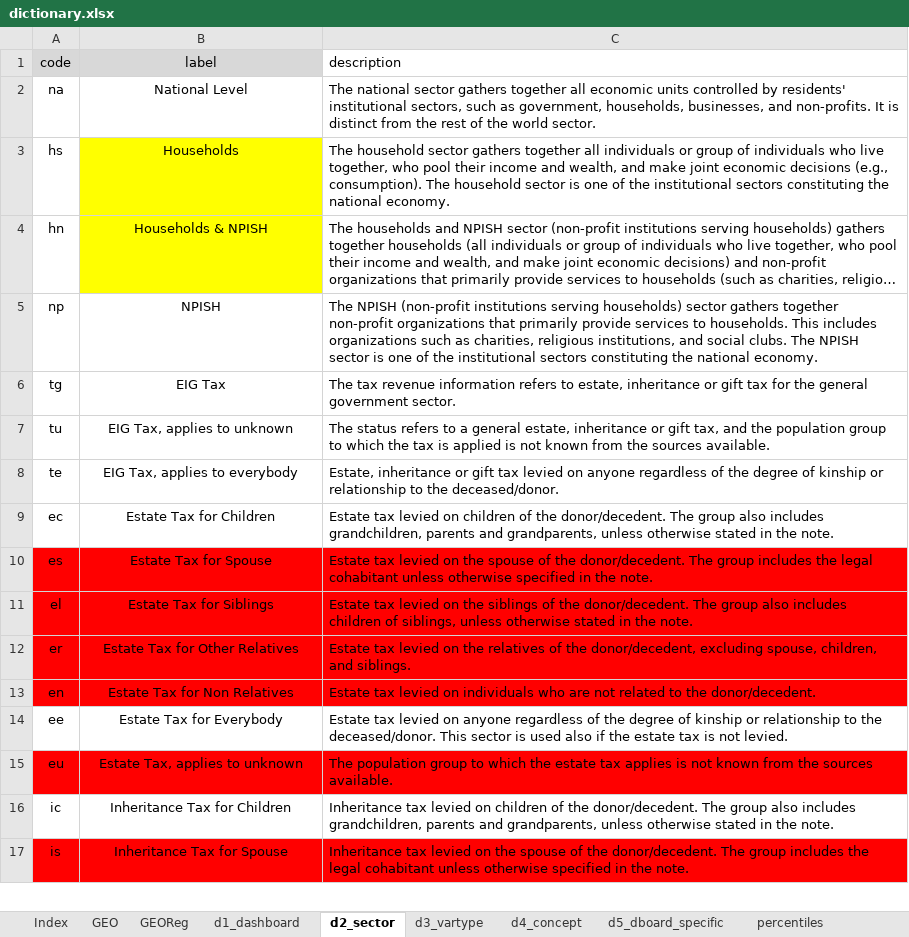
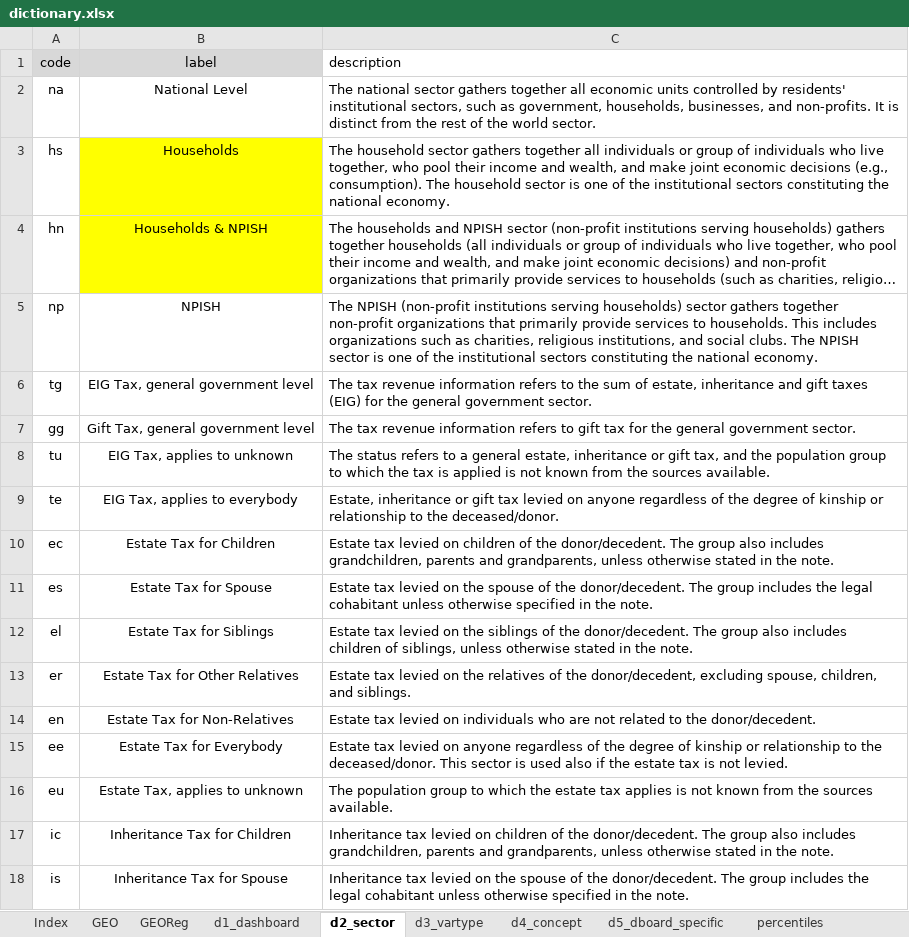
Before and after one commit to ignacio-flores/data-showroom, an Excel workbook: data/dictionary.xlsx, sheet d2_sector, drawn as a sheet; only a part is shown; long unchanged cells end in …; values as stored, in another font and other column widths than the file's, no borders; addresses are those after the commit; the diff covers the shown part only; the diff names each change by its address in the sheet, - before the commit and + after, or states it on an @@ line.

```diff
--- a/data/dictionary.xlsx (sheet d2_sector)
+++ b/data/dictionary.xlsx (sheet d2_sector)
-B6 (label): EIG Tax
+B6 (label): EIG Tax, general government level
-C6 (description): …refers to estate, inheritance or gift tax for the…
+C6 (description): …refers to the sum of estate, inheritance and gift taxes (EIG) for the…
+row 7: gg | Gift Tax, general government level | The tax revenue information refers to gift tax for the general government sector.
-A11:C14 fill: #FF0000
+A11:C14 fill: none
-B14 (label): Estate Tax for Non Relatives
+B14 (label): Estate Tax for Non-Relatives
-A16:C16 fill: #FF0000
+A16:C16 fill: none
-A18:C18 fill: #FF0000
+A18:C18 fill: none
```
Also changed, not shown: 2 edited cells and cell formats elsewhere in this sheet, sheet Sources, sheet GEO, sheet d4_concept, sheet d5_dboard_specific, sheet d3_vartype, sheet percentiles, 1 more sheet, hidden cells, 15 other files.
